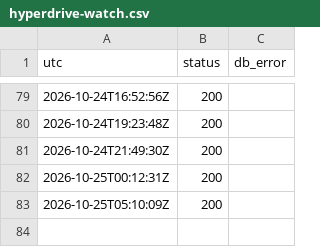
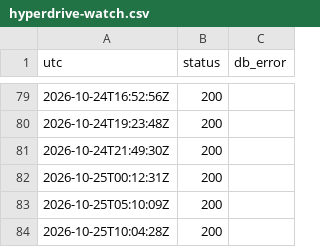
Before and after one commit to pfouge/nsnexplorer, a CSV file: ops/hyperdrive-watch.csv, drawn as a sheet; only a part is shown, gaps mark what is left out.

```diff
--- a/ops/hyperdrive-watch.csv
+++ b/ops/hyperdrive-watch.csv
@@ -83 +83,2 @@ utc,status,db_error
 2026-10-25T05:10:09Z,200,
+2026-10-25T10:04:28Z,200,
```
